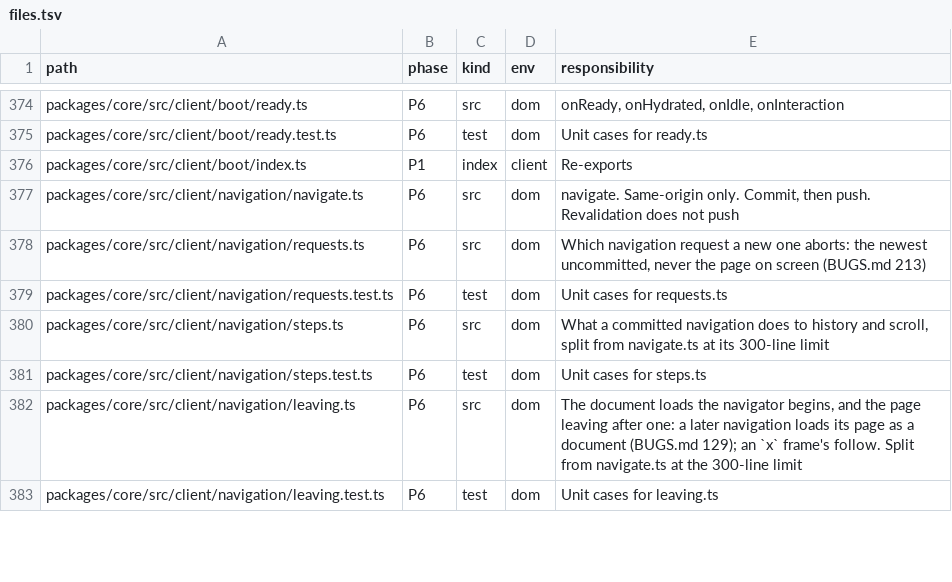
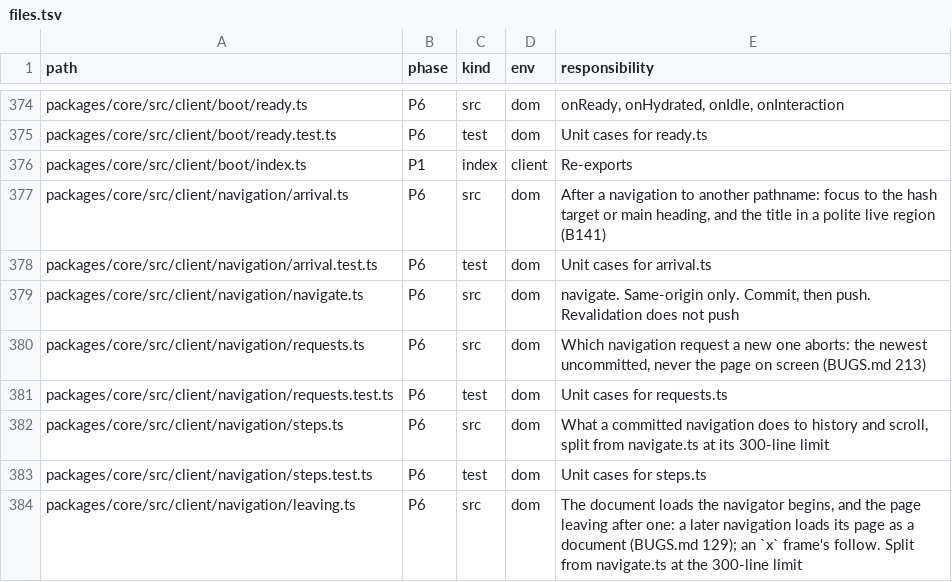
Before and after one commit to lovrozagar/flare, a TSV file: blueprint/files.tsv, drawn as a sheet; only a part is shown, gaps mark what is left out; the shorter side is filled out with more unchanged rows; the diff names each change by its address in the sheet, - before the commit and + after, or states it on an @@ line.

Commit message:
fix(bit-06): a client navigation moves focus to the new page and announces its title (BUGS 236)
A document load puts focus at the top of the new page and a screen
reader reads its title, but a client navigation swapped the page under
the old focus, so a keyboard user's next Tab continued from the old
link and a screen reader user heard nothing. A navigation that commits
another pathname, Back and Forward included, now focuses the hash
target, else the main heading, else main, without scrolling, and sets
the polite live region #flare-announcer to the title. A search-only
change, a hash move, a revalidation, and an overlay keep focus.
Decision B141. Red first: arrival.test, and history-client.test
`arrival focus` in chromium, firefox, and webkit. Plan 21 4.1.

```diff
--- a/blueprint/files.tsv
+++ b/blueprint/files.tsv
+row 377: packages/core/src/client/navigation/arrival.ts | P6 | src | dom | After a navigation to another pathname: focus to the hash target or main heading, and the title in a polite live region (B141)
+row 378: packages/core/src/client/navigation/arrival.test.ts | P6 | test | dom | Unit cases for arrival.ts
```
Also changed, not shown: 10 other files.
